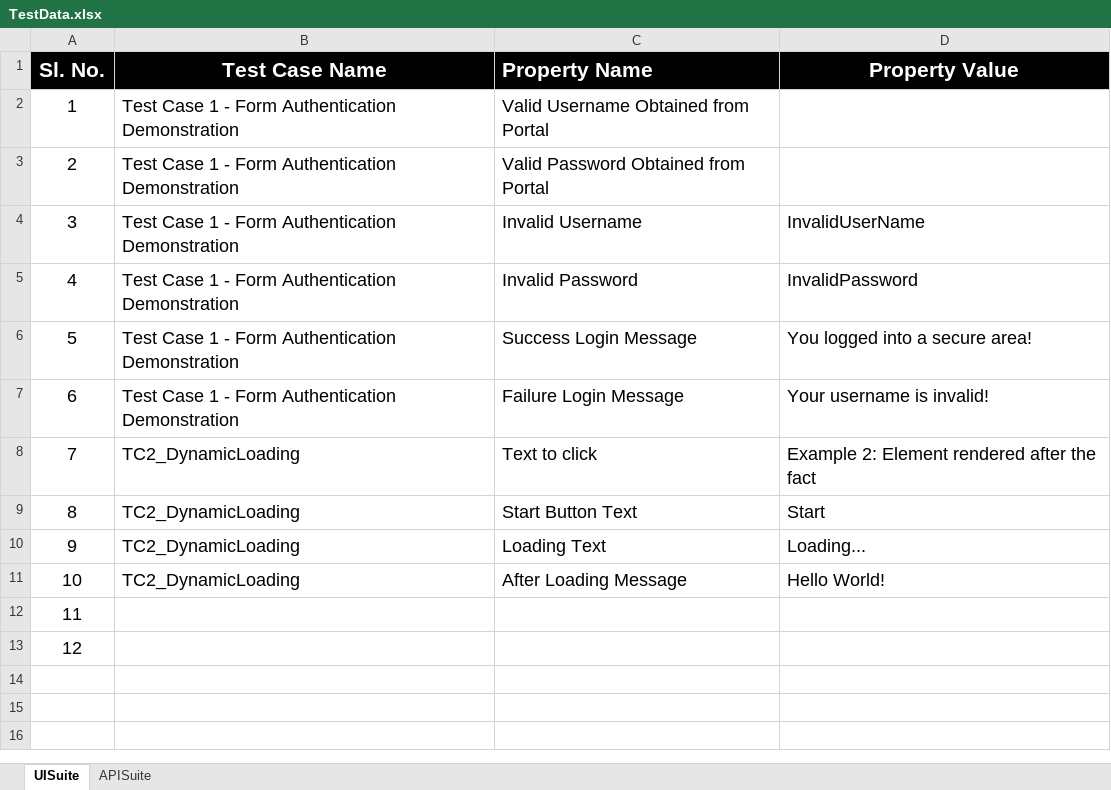
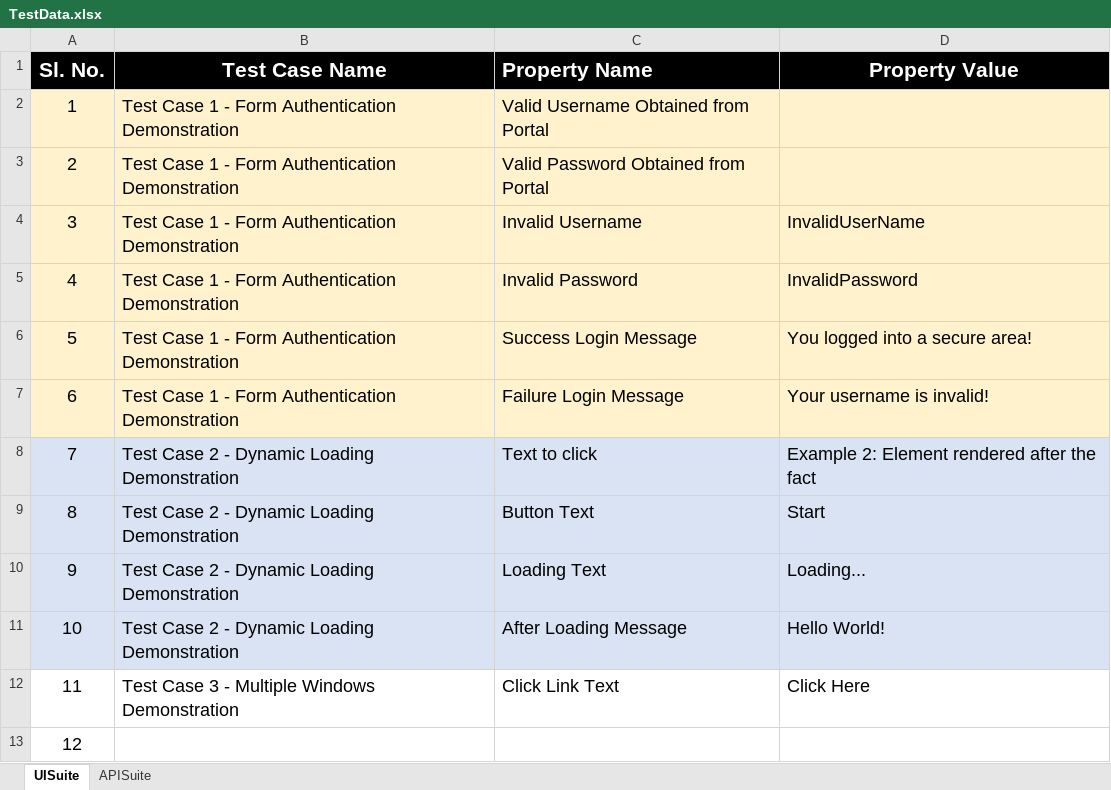
Before and after one commit to rasoolmohammedy/internetherokuapp, an Excel workbook: SourceCode/CSharpSolution/Framework/HerokuAppAutomation/UI.Tests/Data/TestData.xlsx, sheet UISuite, drawn as a sheet; values as stored, in another font and other column widths than the file's, no borders; the diff names each change by its address in the sheet, - before the commit and + after, or states it on an @@ line.

Commit message:
UI Test cases 2 and 3 are completed

```diff
--- a/SourceCode/CSharpSolution/Framework/HerokuAppAutomation/UI.Tests/Data/TestData.xlsx (sheet UISuite)
+++ b/SourceCode/CSharpSolution/Framework/HerokuAppAutomation/UI.Tests/Data/TestData.xlsx (sheet UISuite)
-A2:D7 fill: none
+A2:D7 fill: #FFF2CC
-A8:D11 fill: none
+A8:D11 fill: #DAE3F3
-B8:B11 (Test Case Name): TC2_DynamicLoading
+B8:B11 (Test Case Name): Test Case 2 - Dynamic Loading Demonstration
-C9 (Property Name): Start Button Text
+C9 (Property Name): Button Text
-B12 (Test Case Name): (empty)
+B12 (Test Case Name): Test Case 3 - Multiple Windows Demonstration
-C12 (Property Name): (empty)
+C12 (Property Name): Click Link Text
-D12 (Property Value): (empty)
+D12 (Property Value): Click Here
```
Also changed, not shown: 14 other files.
